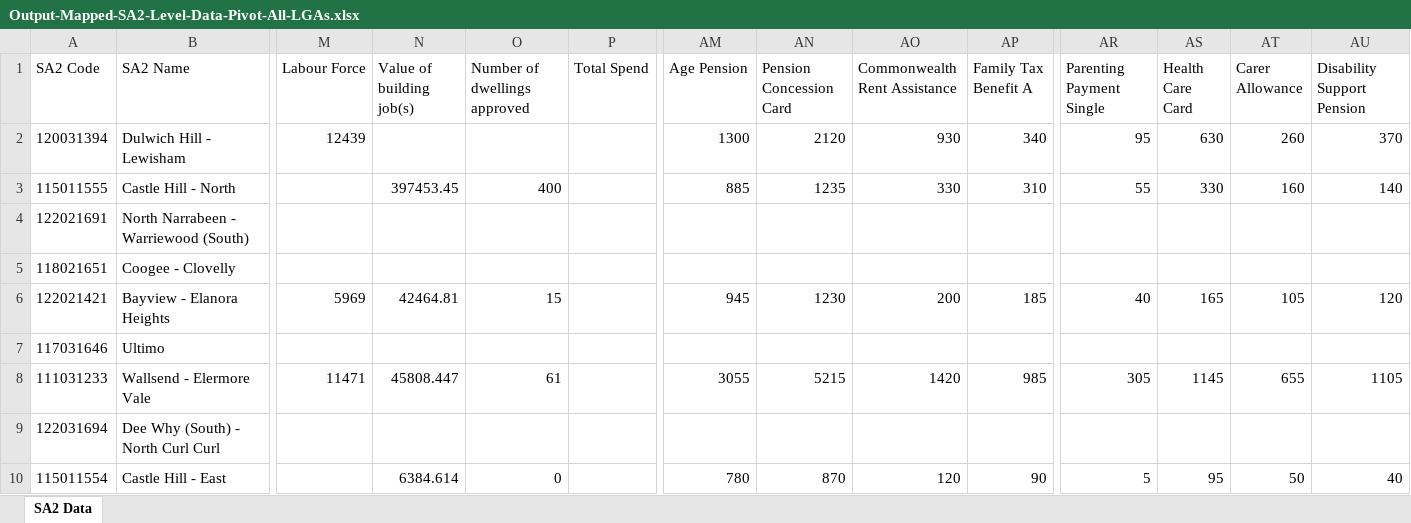
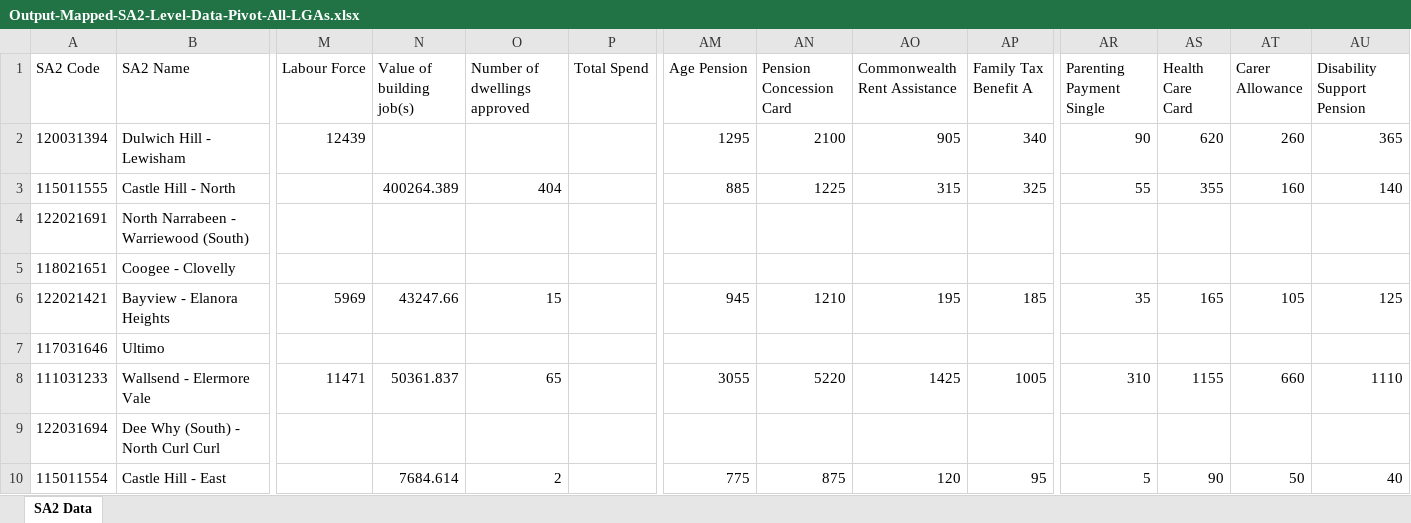
Before and after one commit to pspedding/nsw-regional-dashboard, an Excel workbook: inputs/Output-Mapped-SA2-Level-Data-Pivot-All-LGAs.xlsx, sheet SA2 Data, drawn as a sheet; only a part is shown, gaps mark what is left out; values as stored, in another font and other column widths than the file's, no borders; the diff covers the shown part only; the diff names each change by its address in the sheet, - before the commit and + after, or states it on an @@ line.

Commit message:
chore: full dashboard refresh (Jul 2026) — data, analytics, intelligence report, QA

```diff
--- a/inputs/Output-Mapped-SA2-Level-Data-Pivot-All-LGAs.xlsx (sheet SA2 Data)
+++ b/inputs/Output-Mapped-SA2-Level-Data-Pivot-All-LGAs.xlsx (sheet SA2 Data)
-AM2 (Age Pension): 1300
+AM2 (Age Pension): 1295
-AN2 (Pension Concession Card): 2120
+AN2 (Pension Concession Card): 2100
-AO2 (Commonwealth Rent Assistance): 930
+AO2 (Commonwealth Rent Assistance): 905
-AR2 (Parenting Payment Single): 95
+AR2 (Parenting Payment Single): 90
-AS2 (Health Care Card): 630
+AS2 (Health Care Card): 620
-AU2 (Disability Support Pension): 370
+AU2 (Disability Support Pension): 365
-N3 (Value of building job(s)): 397453.45
+N3 (Value of building job(s)): 400264.389
-O3 (Number of dwellings approved): 400
+O3 (Number of dwellings approved): 404
-AN3 (Pension Concession Card): 1235
+AN3 (Pension Concession Card): 1225
-AO3 (Commonwealth Rent Assistance): 330
+AO3 (Commonwealth Rent Assistance): 315
-AP3 (Family Tax Benefit A): 310
+AP3 (Family Tax Benefit A): 325
-AS3 (Health Care Card): 330
+AS3 (Health Care Card): 355
-N6 (Value of building job(s)): 42464.81
+N6 (Value of building job(s)): 43247.66
-AN6 (Pension Concession Card): 1230
+AN6 (Pension Concession Card): 1210
-AO6 (Commonwealth Rent Assistance): 200
+AO6 (Commonwealth Rent Assistance): 195
-AR6 (Parenting Payment Single): 40
+AR6 (Parenting Payment Single): 35
-AU6 (Disability Support Pension): 120
+AU6 (Disability Support Pension): 125
-N8 (Value of building job(s)): 45808.447
+N8 (Value of building job(s)): 50361.837
-O8 (Number of dwellings approved): 61
+O8 (Number of dwellings approved): 65
-AN8 (Pension Concession Card): 5215
+AN8 (Pension Concession Card): 5220
-AO8 (Commonwealth Rent Assistance): 1420
+AO8 (Commonwealth Rent Assistance): 1425
-AP8 (Family Tax Benefit A): 985
+AP8 (Family Tax Benefit A): 1005
-AR8 (Parenting Payment Single): 305
+AR8 (Parenting Payment Single): 310
-AS8 (Health Care Card): 1145
+AS8 (Health Care Card): 1155
-AT8 (Carer Allowance): 655
+AT8 (Carer Allowance): 660
-AU8 (Disability Support Pension): 1105
+AU8 (Disability Support Pension): 1110
-N10 (Value of building job(s)): 6384.614
+N10 (Value of building job(s)): 7684.614
-O10 (Number of dwellings approved): 0
+O10 (Number of dwellings approved): 2
-AM10 (Age Pension): 780
+AM10 (Age Pension): 775
-AN10 (Pension Concession Card): 870
+AN10 (Pension Concession Card): 875
-AP10 (Family Tax Benefit A): 90
+AP10 (Family Tax Benefit A): 95
-AS10 (Health Care Card): 95
+AS10 (Health Care Card): 90
```
Also changed, not shown: 1014 edited cells elsewhere in this sheet, inputs/Output-Indicator-Lookup.xlsx, 7 other files.
